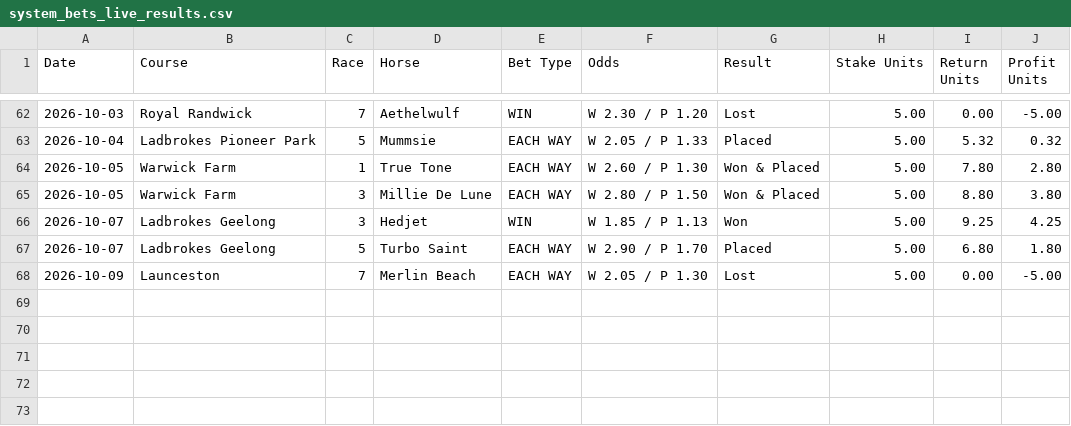
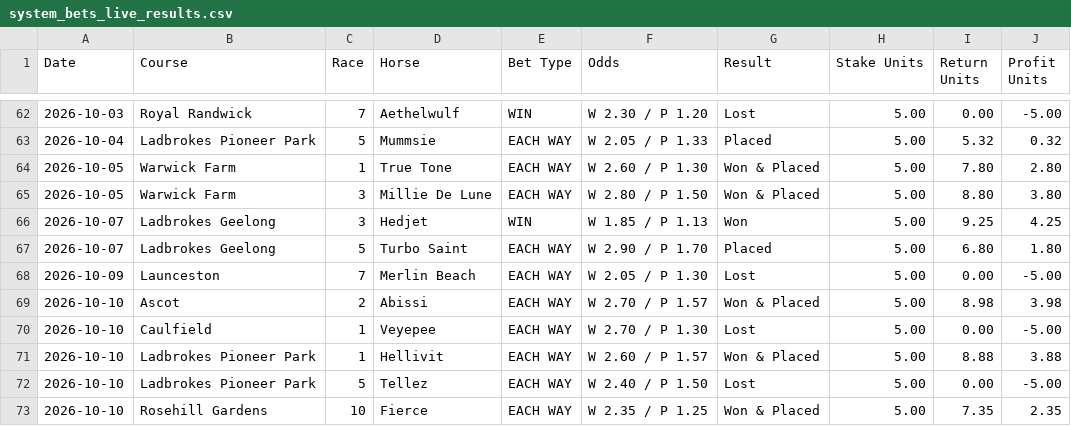
Before and after one commit to puntingiq/puntingiq-site, a CSV file: reports/latest/system_bets_live_results.csv, drawn as a sheet; only a part is shown, gaps mark what is left out; the diff names each change by its address in the sheet, - before the commit and + after, or states it on an @@ line.

```diff
--- a/reports/latest/system_bets_live_results.csv
+++ b/reports/latest/system_bets_live_results.csv
+row 69: 2026-10-10 | Ascot | 2 | Abissi | EACH WAY | W 2.70 / P 1.57 | Won & Placed | 5.00 | 8.98 | 3.98
+row 70: 2026-10-10 | Caulfield | 1 | Veyepee | EACH WAY | W 2.70 / P 1.30 | Lost | 5.00 | 0.00 | -5.00
+row 71: 2026-10-10 | Ladbrokes Pioneer Park | 1 | Hellivit | EACH WAY | W 2.60 / P 1.57 | Won & Placed | 5.00 | 8.88 | 3.88
+row 72: 2026-10-10 | Ladbrokes Pioneer Park | 5 | Tellez | EACH WAY | W 2.40 / P 1.50 | Lost | 5.00 | 0.00 | -5.00
+row 73: 2026-10-10 | Rosehill Gardens | 10 | Fierce | EACH WAY | W 2.35 / P 1.25 | Won & Placed | 5.00 | 7.35 | 2.35
```
Also changed, not shown: reports/latest/place_bankers_live_results.csv, reports/latest/value_edge_live_results.csv, 27 other files.
